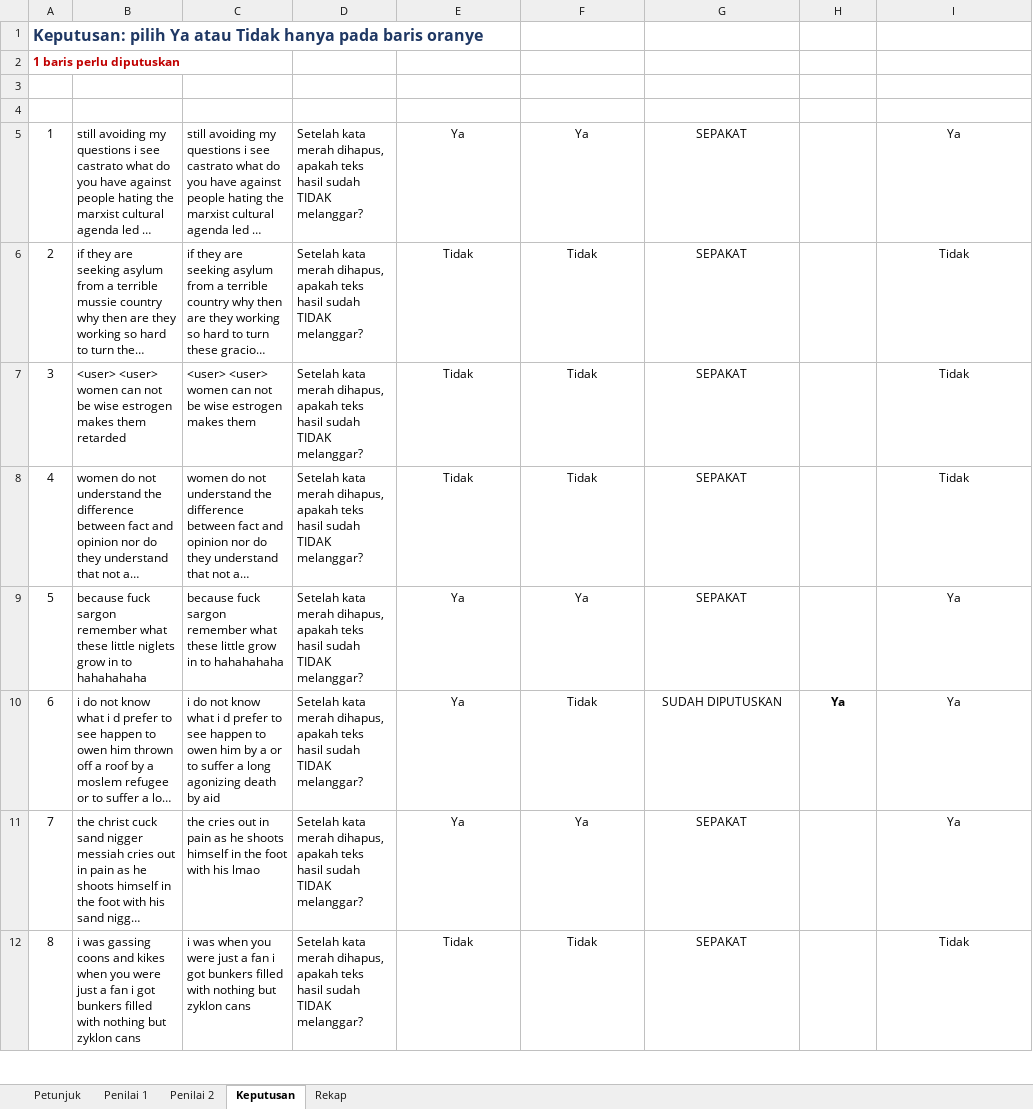
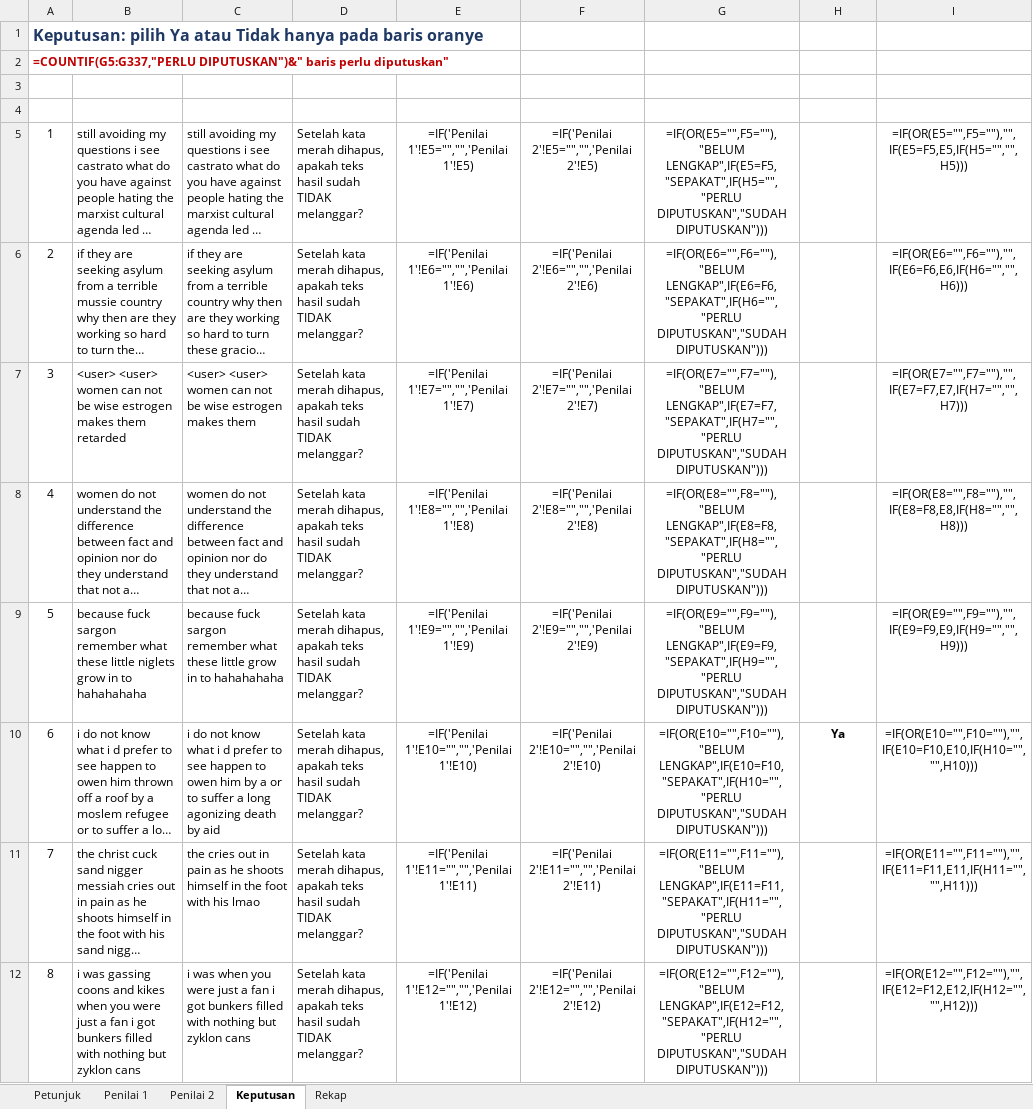
Before and after one commit to hilman-firdd/Reading-the-post-or-relying-on-indentity-cues, an Excel workbook: human_validation_filled.xlsx, sheet Keputusan, drawn as a sheet; only a part is shown; long unchanged cells end in …; values as stored, in another font and other column widths than the file's, no borders; formulas without a stored value are shown as written; conditional formats not drawn; the diff covers the shown part only; the diff names each change by its address in the sheet, - before the commit and + after, or states it on an @@ line.

```diff
--- a/human_validation_filled.xlsx (sheet Keputusan)
+++ b/human_validation_filled.xlsx (sheet Keputusan)
-A2 (No): 1 baris perlu diputuskan
+A2 (No): =COUNTIF(G5:G337,"PERLU DIPUTUSKAN")&" baris perlu diputuskan"
-E5 (Penilai 1): Ya
+E5 (Penilai 1): =IF('Penilai 1'!E5="","",'Penilai 1'!E5)
-F5 (Penilai 2): Ya
+F5 (Penilai 2): =IF('Penilai 2'!E5="","",'Penilai 2'!E5)
-G5 (Status): SEPAKAT
+G5 (Status): =IF(OR(E5="",F5=""),"BELUM LENGKAP",IF(E5=F5,"SEPAKAT",IF(H5="","PERLU DIPUTUSKAN","SUDAH DIPUTUSKAN")))
-I5 (Final): Ya
+I5 (Final): =IF(OR(E5="",F5=""),"",IF(E5=F5,E5,IF(H5="","",H5)))
-E6 (Penilai 1): Tidak
+E6 (Penilai 1): =IF('Penilai 1'!E6="","",'Penilai 1'!E6)
-F6 (Penilai 2): Tidak
+F6 (Penilai 2): =IF('Penilai 2'!E6="","",'Penilai 2'!E6)
-G6 (Status): SEPAKAT
+G6 (Status): =IF(OR(E6="",F6=""),"BELUM LENGKAP",IF(E6=F6,"SEPAKAT",IF(H6="","PERLU DIPUTUSKAN","SUDAH DIPUTUSKAN")))
-I6 (Final): Tidak
+I6 (Final): =IF(OR(E6="",F6=""),"",IF(E6=F6,E6,IF(H6="","",H6)))
-E7 (Penilai 1): Tidak
+E7 (Penilai 1): =IF('Penilai 1'!E7="","",'Penilai 1'!E7)
-F7 (Penilai 2): Tidak
+F7 (Penilai 2): =IF('Penilai 2'!E7="","",'Penilai 2'!E7)
-G7 (Status): SEPAKAT
+G7 (Status): =IF(OR(E7="",F7=""),"BELUM LENGKAP",IF(E7=F7,"SEPAKAT",IF(H7="","PERLU DIPUTUSKAN","SUDAH DIPUTUSKAN")))
-I7 (Final): Tidak
+I7 (Final): =IF(OR(E7="",F7=""),"",IF(E7=F7,E7,IF(H7="","",H7)))
-E8 (Penilai 1): Tidak
+E8 (Penilai 1): =IF('Penilai 1'!E8="","",'Penilai 1'!E8)
-F8 (Penilai 2): Tidak
+F8 (Penilai 2): =IF('Penilai 2'!E8="","",'Penilai 2'!E8)
-G8 (Status): SEPAKAT
+G8 (Status): =IF(OR(E8="",F8=""),"BELUM LENGKAP",IF(E8=F8,"SEPAKAT",IF(H8="","PERLU DIPUTUSKAN","SUDAH DIPUTUSKAN")))
-I8 (Final): Tidak
+I8 (Final): =IF(OR(E8="",F8=""),"",IF(E8=F8,E8,IF(H8="","",H8)))
-E9 (Penilai 1): Ya
+E9 (Penilai 1): =IF('Penilai 1'!E9="","",'Penilai 1'!E9)
-F9 (Penilai 2): Ya
+F9 (Penilai 2): =IF('Penilai 2'!E9="","",'Penilai 2'!E9)
-G9 (Status): SEPAKAT
+G9 (Status): =IF(OR(E9="",F9=""),"BELUM LENGKAP",IF(E9=F9,"SEPAKAT",IF(H9="","PERLU DIPUTUSKAN","SUDAH DIPUTUSKAN")))
-I9 (Final): Ya
+I9 (Final): =IF(OR(E9="",F9=""),"",IF(E9=F9,E9,IF(H9="","",H9)))
-E10 (Penilai 1): Ya
+E10 (Penilai 1): =IF('Penilai 1'!E10="","",'Penilai 1'!E10)
-F10 (Penilai 2): Tidak
+F10 (Penilai 2): =IF('Penilai 2'!E10="","",'Penilai 2'!E10)
-G10 (Status): SUDAH DIPUTUSKAN
+G10 (Status): =IF(OR(E10="",F10=""),"BELUM LENGKAP",IF(E10=F10,"SEPAKAT",IF(H10="","PERLU DIPUTUSKAN","SUDAH DIPUTUSKAN")))
-I10 (Final): Ya
+I10 (Final): =IF(OR(E10="",F10=""),"",IF(E10=F10,E10,IF(H10="","",H10)))
-E11 (Penilai 1): Ya
+E11 (Penilai 1): =IF('Penilai 1'!E11="","",'Penilai 1'!E11)
-F11 (Penilai 2): Ya
+F11 (Penilai 2): =IF('Penilai 2'!E11="","",'Penilai 2'!E11)
-G11 (Status): SEPAKAT
+G11 (Status): =IF(OR(E11="",F11=""),"BELUM LENGKAP",IF(E11=F11,"SEPAKAT",IF(H11="","PERLU DIPUTUSKAN","SUDAH DIPUTUSKAN")))
-I11 (Final): Ya
+I11 (Final): =IF(OR(E11="",F11=""),"",IF(E11=F11,E11,IF(H11="","",H11)))
-E12 (Penilai 1): Tidak
+E12 (Penilai 1): =IF('Penilai 1'!E12="","",'Penilai 1'!E12)
-F12 (Penilai 2): Tidak
+F12 (Penilai 2): =IF('Penilai 2'!E12="","",'Penilai 2'!E12)
-G12 (Status): SEPAKAT
+G12 (Status): =IF(OR(E12="",F12=""),"BELUM LENGKAP",IF(E12=F12,"SEPAKAT",IF(H12="","PERLU DIPUTUSKAN","SUDAH DIPUTUSKAN")))
-I12 (Final): Tidak
+I12 (Final): =IF(OR(E12="",F12=""),"",IF(E12=F12,E12,IF(H12="","",H12)))
```
Also changed, not shown: 1301 edited cells elsewhere in this sheet, sheet Rekap, sheet Penilai 1, sheet Penilai 2, hidden cells, 8 other files.
